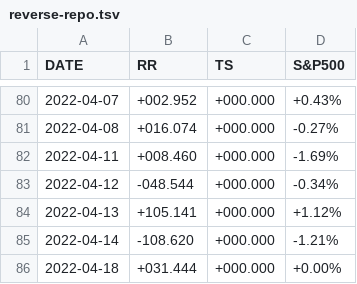
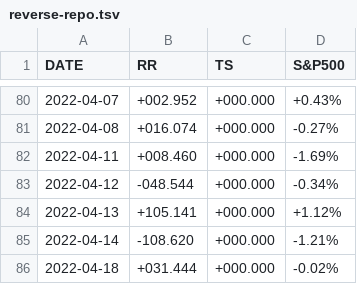
Before and after one commit to stockaitkenwaterman/reverse-repo, a TSV file: reverse-repo.tsv, drawn as a sheet; only a part is shown, gaps mark what is left out.

Commit message:
no comment is good comment

```diff
--- a/reverse-repo.tsv
+++ b/reverse-repo.tsv
@@ -85,2 +85,2 @@ DATE	RR	TS	S&P500
 2022-04-14	-108.620	+000.000	-1.21%
-2022-04-18	+031.444	+000.000	+0.00%
+2022-04-18	+031.444	+000.000	-0.02%
```
